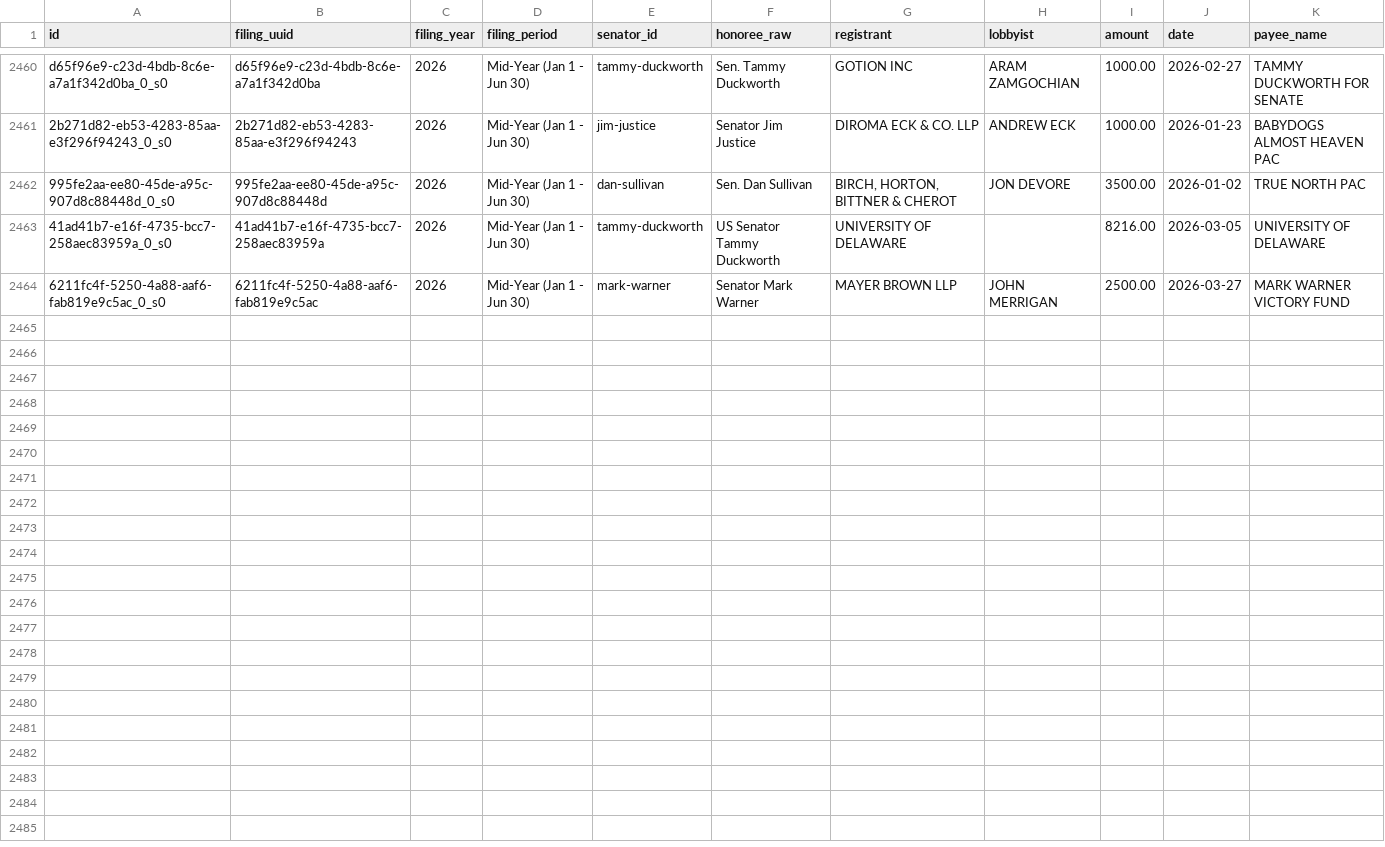
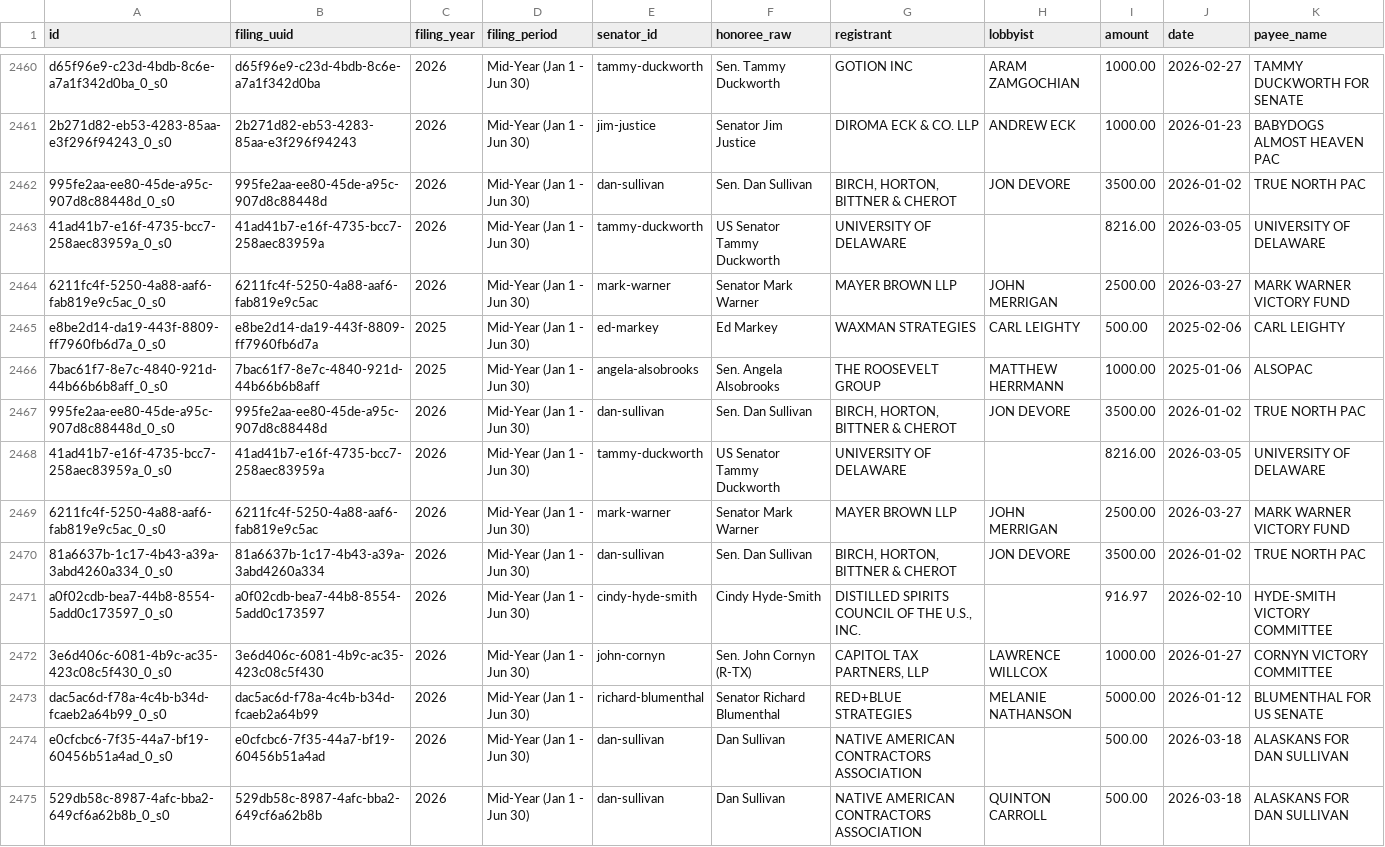
Before and after one commit to wdparker93/lobbyist-donation-tracker, a CSV file: public/data/contributions.csv, drawn as a sheet; only a part is shown, gaps mark what is left out.

```diff
--- a/public/data/contributions.csv
+++ b/public/data/contributions.csv
@@ -2464 +2464,12 @@ d65f96e9-c23d-4bdb-8c6e-a7a1f342d0ba_0_s0,d65f96e9-c23d-4bdb-8c6e-a7a1f342d0ba,2
 6211fc4f-5250-4a88-aaf6-fab819e9c5ac_0_s0,6211fc4f-5250-4a88-aaf6-fab819e9c5ac,2026,Mid-Year (Jan 1 - Jun 30),mark-warner,Senator Mark Warner,MAYER BROWN LLP,JOHN MERRIGAN,2500.00,2026-03-27,MARK WARNER VICTORY FUND
+e8be2d14-da19-443f-8809-ff7960fb6d7a_0_s0,e8be2d14-da19-443f-8809-ff7960fb6d7a,2025,Mid-Year (Jan 1 - Jun 30),ed-markey,Ed Markey,WAXMAN STRATEGIES,CARL LEIGHTY,500.00,2025-02-06,CARL LEIGHTY
+7bac61f7-8e7c-4840-921d-44b66b6b8aff_0_s0,7bac61f7-8e7c-4840-921d-44b66b6b8aff,2025,Mid-Year (Jan 1 - Jun 30),angela-alsobrooks,Sen. Angela Alsobrooks,THE ROOSEVELT GROUP,MATTHEW HERRMANN,1000.00,2025-01-06,ALSOPAC
+995fe2aa-ee80-45de-a95c-907d8c88448d_0_s0,995fe2aa-ee80-45de-a95c-907d8c88448d,2026,Mid-Year (Jan 1 - Jun 30),dan-sullivan,Sen. Dan Sullivan,"BIRCH, HORTON, BITTNER & CHEROT",JON DEVORE,3500.00,2026-01-02,TRUE NORTH PAC
+41ad41b7-e16f-4735-bcc7-258aec83959a_0_s0,41ad41b7-e16f-4735-bcc7-258aec83959a,2026,Mid-Year (Jan 1 - Jun 30),tammy-duckworth,US Senator Tammy Duckworth,UNIVERSITY OF DELAWARE,,8216.00,2026-03-05,UNIVERSITY OF DELAWARE
+6211fc4f-5250-4a88-aaf6-fab819e9c5ac_0_s0,6211fc4f-5250-4a88-aaf6-fab819e9c5ac,2026,Mid-Year (Jan 1 - Jun 30),mark-warner,Senator Mark Warner,MAYER BROWN LLP,JOHN MERRIGAN,2500.00,2026-03-27,MARK WARNER VICTORY FUND
+81a6637b-1c17-4b43-a39a-3abd4260a334_0_s0,81a6637b-1c17-4b43-a39a-3abd4260a334,2026,Mid-Year (Jan 1 - Jun 30),dan-sullivan,Sen. Dan Sullivan,"BIRCH, HORTON, BITTNER & CHEROT",JON DEVORE,3500.00,2026-01-02,TRUE NORTH PAC
+a0f02cdb-bea7-44b8-8554-5add0c173597_0_s0,a0f02cdb-bea7-44b8-8554-5add0c173597,2026,Mid-Year (Jan 1 - Jun 30),cindy-hyde-smith,Cindy Hyde-Smith,"DISTILLED SPIRITS COUNCIL OF THE U.S., INC.",,916.97,2026-02-10,HYDE-SMITH VICTORY COMMITTEE
+3e6d406c-6081-4b9c-ac35-423c08c5f430_0_s0,3e6d406c-6081-4b9c-ac35-423c08c5f430,2026,Mid-Year (Jan 1 - Jun 30),john-cornyn,Sen. John Cornyn (R-TX),"CAPITOL TAX PARTNERS, LLP",LAWRENCE WILLCOX,1000.00,2026-01-27,CORNYN VICTORY COMMITTEE
+dac5ac6d-f78a-4c4b-b34d-fcaeb2a64b99_0_s0,dac5ac6d-f78a-4c4b-b34d-fcaeb2a64b99,2026,Mid-Year (Jan 1 - Jun 30),richard-blumenthal,Senator Richard Blumenthal,RED+BLUE STRATEGIES,MELANIE NATHANSON,5000.00,2026-01-12,BLUMENTHAL FOR US SENATE
+e0cfcbc6-7f35-44a7-bf19-60456b51a4ad_0_s0,e0cfcbc6-7f35-44a7-bf19-60456b51a4ad,2026,Mid-Year (Jan 1 - Jun 30),dan-sullivan,Dan Sullivan,NATIVE AMERICAN CONTRACTORS ASSOCIATION,,500.00,2026-03-18,ALASKANS FOR DAN SULLIVAN
+529db58c-8987-4afc-bba2-649cf6a62b8b_0_s0,529db58c-8987-4afc-bba2-649cf6a62b8b,2026,Mid-Year (Jan 1 - Jun 30),dan-sullivan,Dan Sullivan,NATIVE AMERICAN CONTRACTORS ASSOCIATION,QUINTON CARROLL,500.00,2026-03-18,ALASKANS FOR DAN SULLIVAN
```
Also changed, not shown: data/unmatched.csv, 2 other files.
